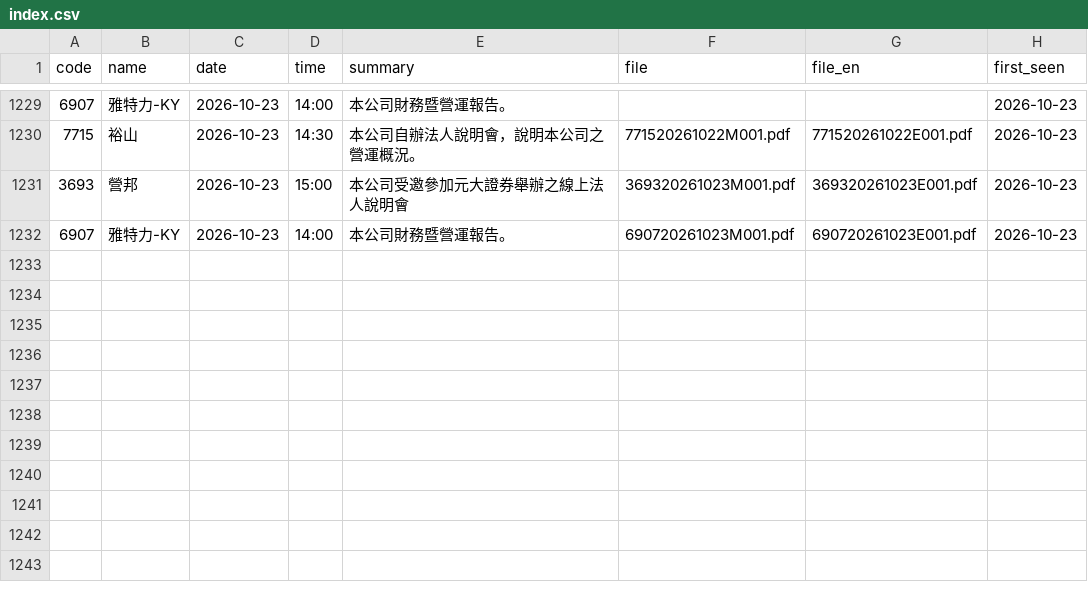
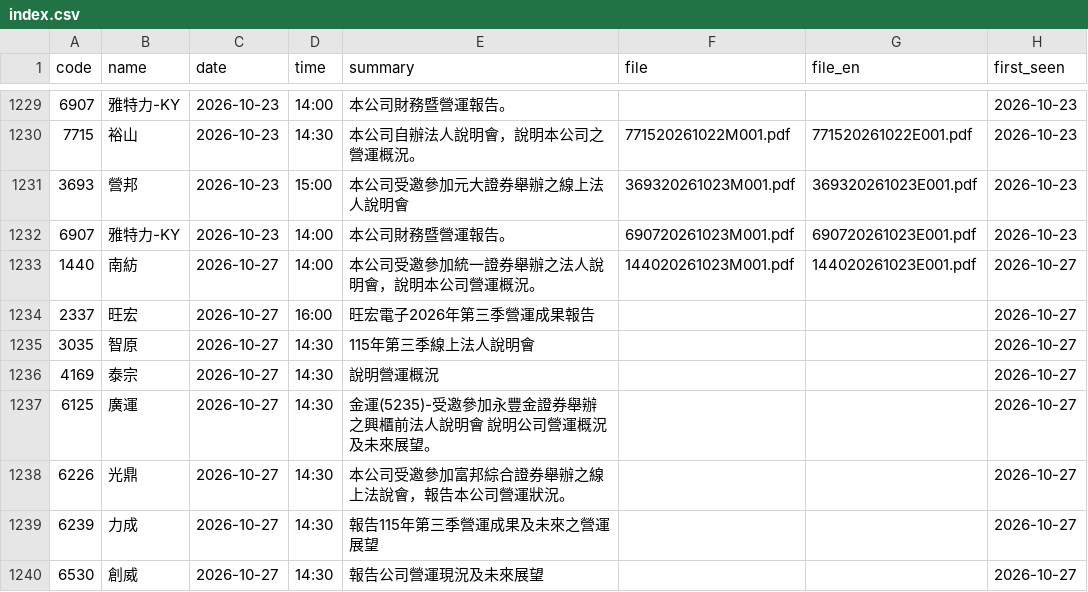
Before and after one commit to metallicatw/tw-six-metrics, a CSV file: data/aipick/talks/index.csv, drawn as a sheet; only a part is shown, gaps mark what is left out.

```diff
--- a/data/aipick/talks/index.csv
+++ b/data/aipick/talks/index.csv
@@ -1232 +1232,9 @@ code,name,date,time,summary,file,file_en,first_seen
 6907,雅特力-KY,2026-10-23,14:00,本公司財務暨營運報告。,690720261023M001.pdf,690720261023E001.pdf,2026-10-23
+1440,南紡,2026-10-27,14:00,本公司受邀參加統一證券舉辦之法人說明會，說明本公司營運概況。,144020261023M001.pdf,144020261023E001.pdf,2026-10-27
+2337,旺宏,2026-10-27,16:00,旺宏電子2026年第三季營運成果報告,,,2026-10-27
+3035,智原,2026-10-27,14:30,115年第三季線上法人說明會,,,2026-10-27
+4169,泰宗,2026-10-27,14:30,說明營運概況,,,2026-10-27
+6125,廣運,2026-10-27,14:30,金運(5235)-受邀參加永豐金證券舉辦之興櫃前法人說明會 說明公司營運概況及未來展望。,,,2026-10-27
+6226,光鼎,2026-10-27,14:30,本公司受邀參加富邦綜合證券舉辦之線上法說會，報告本公司營運狀況。,,,2026-10-27
+6239,力成,2026-10-27,14:30,報告115年第三季營運成果及未來之營運展望,,,2026-10-27
+6530,創威,2026-10-27,14:30,報告公司營運現況及未來展望,,,2026-10-27
```
Also changed, not shown: 6 other files.
